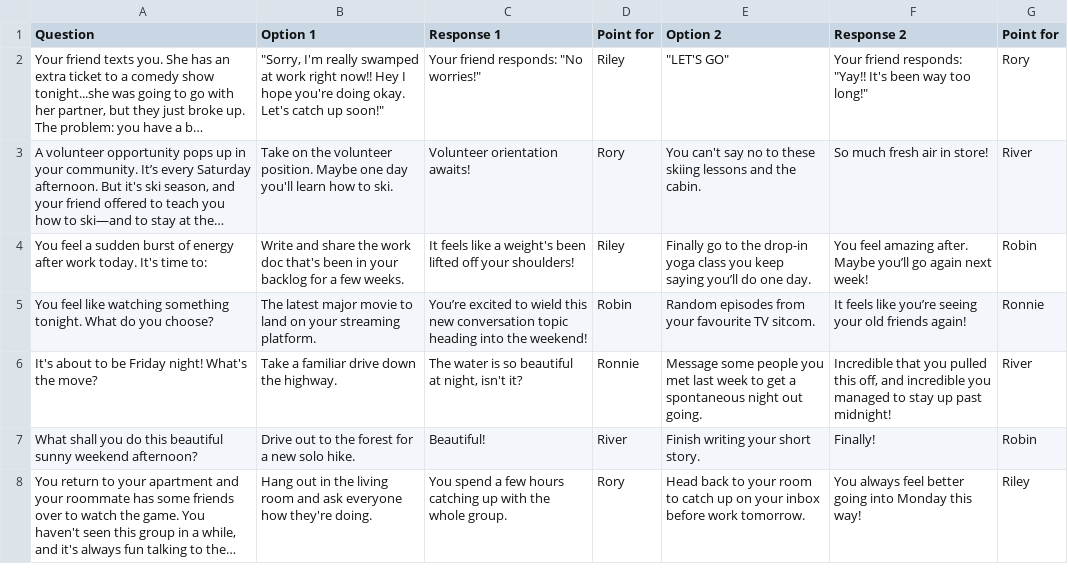
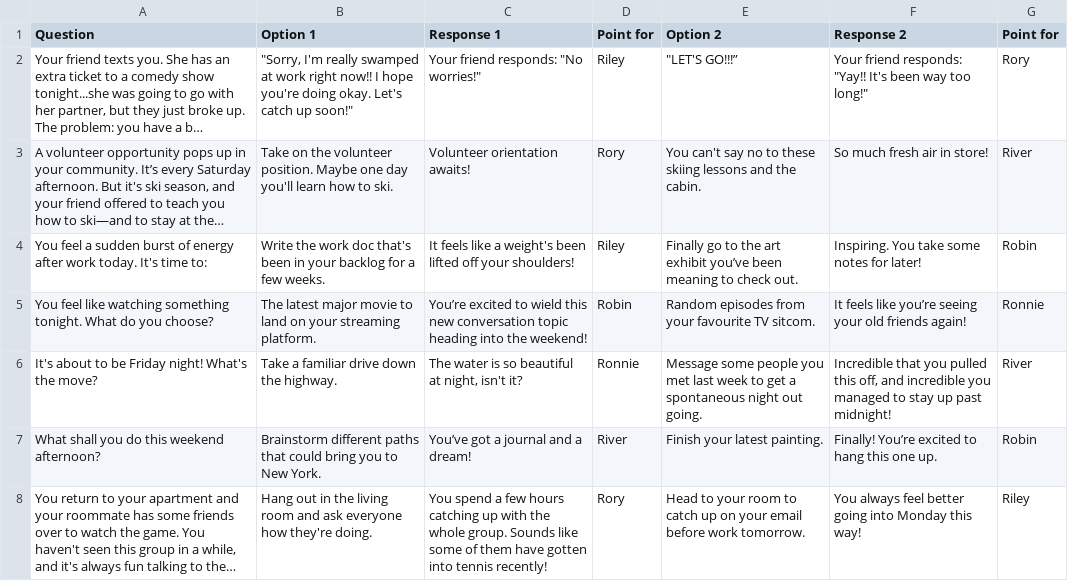
Before and after one commit to tiffanyq/seven-day-soulmate, a CSV file: csv/Seven Day Soulmate Data - Random Events.csv, drawn as a sheet; long unchanged cells end in …; removed rows and columns are numbered as before the commit, all else as after; the diff names each change by its address in the sheet, - before the commit and + after, or states it on an @@ line.

```diff
--- a/csv/Seven Day Soulmate Data - Random Events.csv
+++ b/csv/Seven Day Soulmate Data - Random Events.csv
-B2 (Option 1): …right now!! Hey I hope…
+B2 (Option 1): …right now!! I hope…
-E2 (Option 2): "LET'S GO"
+E2 (Option 2): "LET'S GO!!!”
-B4 (Option 1): Write and share the work…
+B4 (Option 1): Write the work…
-E4 (Option 2): …to the drop-in yoga class you keep saying you’ll do one day.
+E4 (Option 2): …to the art exhibit you’ve been meaning to check out.
-F4 (Response 2): You feel amazing after. Maybe you’ll go again next week!
+F4 (Response 2): Inspiring. You take some notes for later!
-row 7: What shall you do this beautiful sunny weekend afternoon? | Drive out to the forest for a new solo hike. | Beautiful! | River | Finish writing your short story. | Finally! | Robin
+row 7: What shall you do this weekend afternoon? | Brainstorm different paths that could bring you to New York. | You’ve got a journal and a dream! | River | Finish your latest painting. | Finally! You’re excited to hang this one up. | Robin
-C8 (Response 1): …whole group.
+C8 (Response 1): …whole group. Sounds like some of them have gotten into tennis recently!
-E8 (Option 2): Head back to your room to catch up on your inbox before work…
+E8 (Option 2): Head to your room to catch up on your email before work…
```
Also changed, not shown: csv/Seven Day Soulmate Data - End paragraphs.csv, csv/Seven Day Soulmate Data - Journal Entries.csv.
